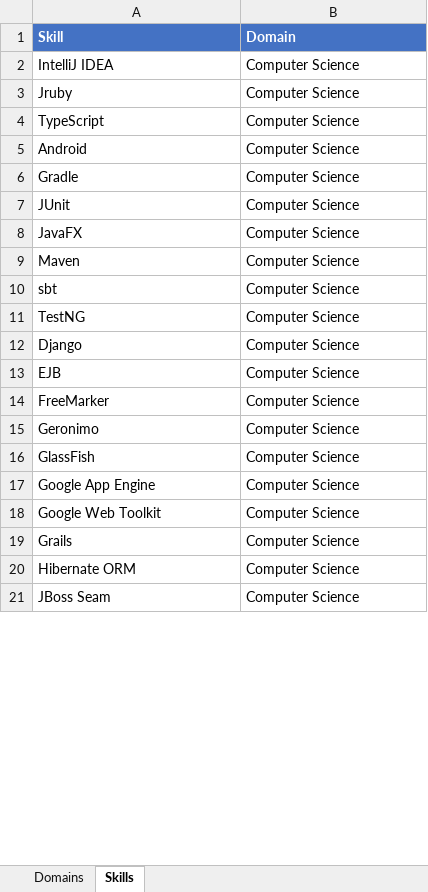
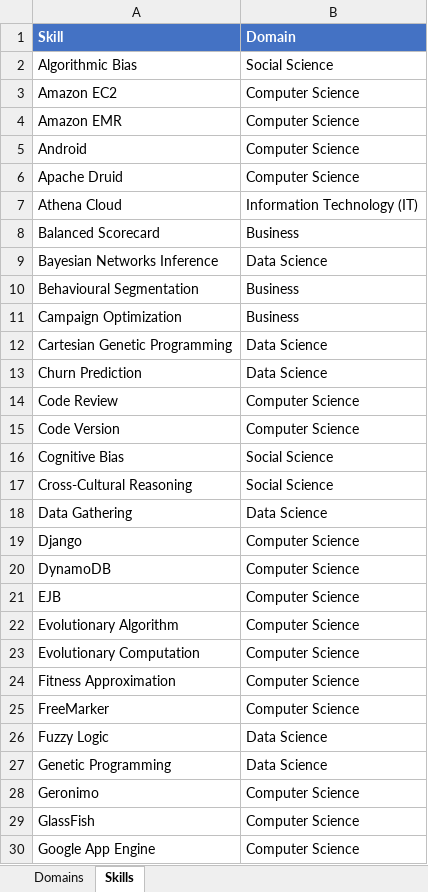
Before and after one commit to binxuankong/skills-ontology-project, an Excel workbook: skills/Skills (From Indeed).xlsx, sheet Skills, drawn as a sheet; only a part is shown; the shorter side is filled out with more unchanged rows; values as stored, in another font and other column widths than the file's, no borders; table styles not drawn; addresses are those after the commit; the diff covers the shown part only; the diff names each change by its address in the sheet, - before the commit and + after, or states it on an @@ line.

Commit message:
More skill tuning

```diff
--- a/skills/Skills (From Indeed).xlsx (sheet Skills)
+++ b/skills/Skills (From Indeed).xlsx (sheet Skills)
@@ row 2 moved to row 38: IntelliJ IDEA @@
@@ row 3 moved to row 44: Jruby @@
@@ row 4 moved to row 71: TypeScript @@
+row 2: Algorithmic Bias | Social Science
+row 3: Amazon EC2 | Computer Science
+row 4: Amazon EMR | Computer Science
-A6 (Skill): Gradle
+A6 (Skill): Apache Druid
@@ row 7 moved to row 45: JUnit @@
@@ row 8 moved to row 39: JavaFX @@
@@ row 36 moved to row 7: Athena Cloud @@
+row 8: Balanced Scorecard | Business
+row 9: Bayesian Networks Inference | Data Science
+row 10: Behavioural Segmentation | Business
+row 11: Campaign Optimization | Business
+row 12: Cartesian Genetic Programming | Data Science
+row 13: Churn Prediction | Data Science
-A14 (Skill): Maven
+A14 (Skill): Code Review
@@ row 10 moved to row 61: sbt @@
-A15 (Skill): TestNG
+A15 (Skill): Code Version
+row 16: Cognitive Bias | Social Science
+row 17: Cross-Cultural Reasoning | Social Science
@@ row 38 moved to row 18: Data Gathering @@
@@ row 37 moved to row 20: DynamoDB @@
+row 22: Evolutionary Algorithm | Computer Science
+row 23: Evolutionary Computation | Computer Science
+row 24: Fitness Approximation | Computer Science
+row 26: Fuzzy Logic | Data Science
+row 27: Genetic Programming | Data Science
```
Also changed, not shown: 32 added rows, 2 moved rows and 2 edited cells elsewhere in this sheet, skills/Other Skills.xlsx, skills/Skills v3.xlsx, 1 other file.
